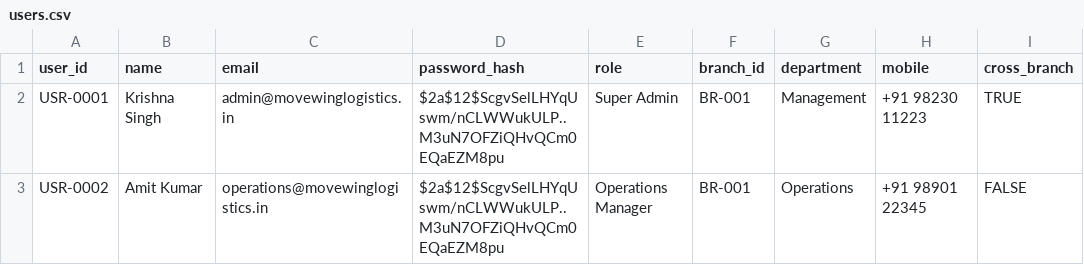
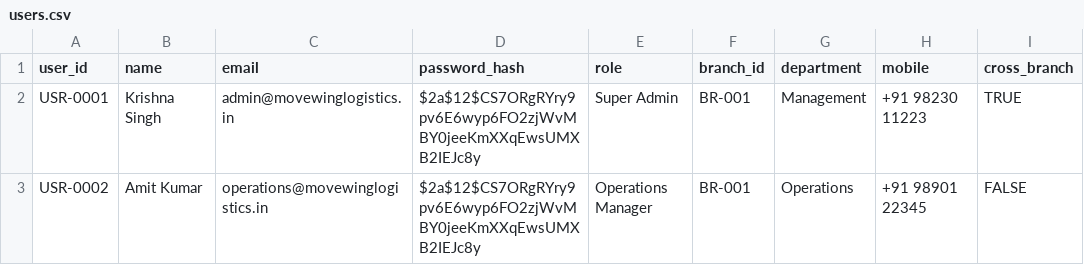
Before and after one commit to tag-amitkumar/TMS-Transport, a CSV file: data/users.csv, drawn as a sheet; only a part is shown; the diff names each change by its address in the sheet, - before the commit and + after, or states it on an @@ line.

```diff
--- a/data/users.csv
+++ b/data/users.csv
-D2:D3 (password_hash): $2a$12$ScgvSelLHYqUswm/nCLWWukULP..M3uN7OFZiQHvQCm0EQaEZM8pu
+D2:D3 (password_hash): $2a$12$CS7ORgRYry9pv6E6wyp6FO2zjWvMBY0jeeKmXXqEwsUMXB2IEJc8y
```
Also changed, not shown: data/consignment_events.csv, 7 other files.
